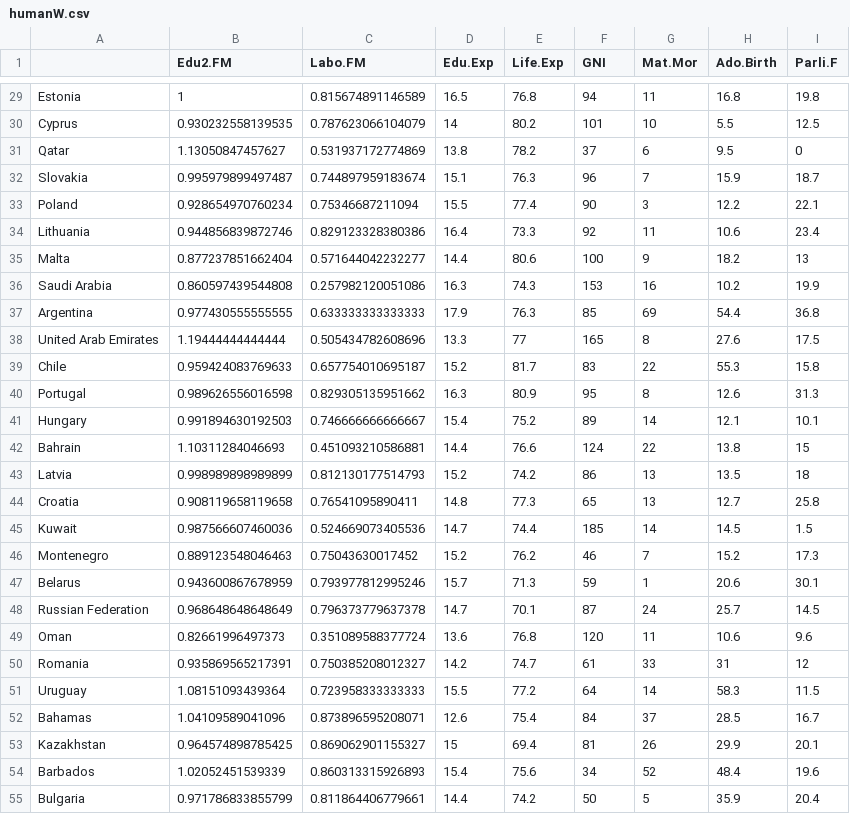
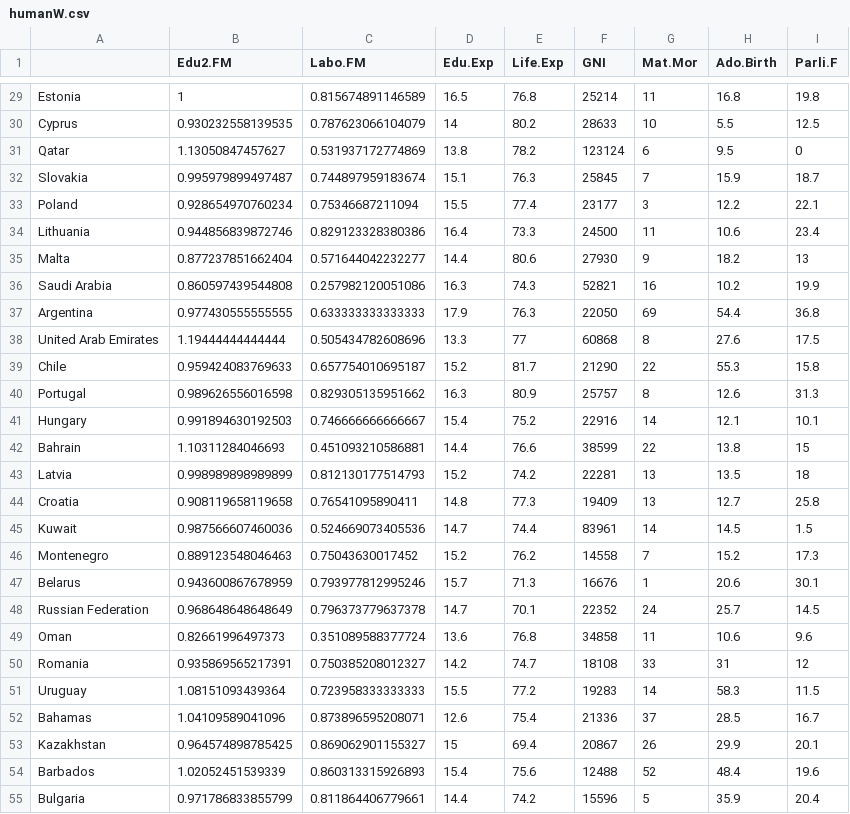
Before and after one commit to Abushahba/IODS-final, a CSV file: data/humanW.csv, drawn as a sheet; only a part is shown, gaps mark what is left out; the diff covers the shown part only.

```diff
--- a/data/humanW.csv
+++ b/data/humanW.csv
@@ -29,27 +29,27 @@
-"Estonia",1,0.815674891146589,16.5,76.8,94,11,16.8,19.8
-"Cyprus",0.930232558139535,0.787623066104079,14,80.2,101,10,5.5,12.5
-"Qatar",1.13050847457627,0.531937172774869,13.8,78.2,37,6,9.5,0
-"Slovakia",0.995979899497487,0.744897959183674,15.1,76.3,96,7,15.9,18.7
-"Poland",0.928654970760234,0.75346687211094,15.5,77.4,90,3,12.2,22.1
-"Lithuania",0.944856839872746,0.829123328380386,16.4,73.3,92,11,10.6,23.4
-"Malta",0.877237851662404,0.571644042232277,14.4,80.6,100,9,18.2,13
-"Saudi Arabia",0.860597439544808,0.257982120051086,16.3,74.3,153,16,10.2,19.9
-"Argentina",0.977430555555555,0.633333333333333,17.9,76.3,85,69,54.4,36.8
-"United Arab Emirates",1.19444444444444,0.505434782608696,13.3,77,165,8,27.6,17.5
-"Chile",0.959424083769633,0.657754010695187,15.2,81.7,83,22,55.3,15.8
-"Portugal",0.989626556016598,0.829305135951662,16.3,80.9,95,8,12.6,31.3
-"Hungary",0.991894630192503,0.746666666666667,15.4,75.2,89,14,12.1,10.1
-"Bahrain",1.10311284046693,0.451093210586881,14.4,76.6,124,22,13.8,15
-"Latvia",0.998989898989899,0.812130177514793,15.2,74.2,86,13,13.5,18
-"Croatia",0.908119658119658,0.76541095890411,14.8,77.3,65,13,12.7,25.8
-"Kuwait",0.987566607460036,0.524669073405536,14.7,74.4,185,14,14.5,1.5
-"Montenegro",0.889123548046463,0.75043630017452,15.2,76.2,46,7,15.2,17.3
-"Belarus",0.943600867678959,0.793977812995246,15.7,71.3,59,1,20.6,30.1
-"Russian Federation",0.968648648648649,0.796373779637378,14.7,70.1,87,24,25.7,14.5
-"Oman",0.82661996497373,0.351089588377724,13.6,76.8,120,11,10.6,9.6
-"Romania",0.935869565217391,0.750385208012327,14.2,74.7,61,33,31,12
-"Uruguay",1.08151093439364,0.723958333333333,15.5,77.2,64,14,58.3,11.5
-"Bahamas",1.04109589041096,0.873896595208071,12.6,75.4,84,37,28.5,16.7
-"Kazakhstan",0.964574898785425,0.869062901155327,15,69.4,81,26,29.9,20.1
-"Barbados",1.02052451539339,0.860313315926893,15.4,75.6,34,52,48.4,19.6
-"Bulgaria",0.971786833855799,0.811864406779661,14.4,74.2,50,5,35.9,20.4
+"Estonia",1,0.815674891146589,16.5,76.8,25214,11,16.8,19.8
+"Cyprus",0.930232558139535,0.787623066104079,14,80.2,28633,10,5.5,12.5
+"Qatar",1.13050847457627,0.531937172774869,13.8,78.2,123124,6,9.5,0
+"Slovakia",0.995979899497487,0.744897959183674,15.1,76.3,25845,7,15.9,18.7
+"Poland",0.928654970760234,0.75346687211094,15.5,77.4,23177,3,12.2,22.1
+"Lithuania",0.944856839872746,0.829123328380386,16.4,73.3,24500,11,10.6,23.4
+"Malta",0.877237851662404,0.571644042232277,14.4,80.6,27930,9,18.2,13
+"Saudi Arabia",0.860597439544808,0.257982120051086,16.3,74.3,52821,16,10.2,19.9
+"Argentina",0.977430555555555,0.633333333333333,17.9,76.3,22050,69,54.4,36.8
+"United Arab Emirates",1.19444444444444,0.505434782608696,13.3,77,60868,8,27.6,17.5
+"Chile",0.959424083769633,0.657754010695187,15.2,81.7,21290,22,55.3,15.8
+"Portugal",0.989626556016598,0.829305135951662,16.3,80.9,25757,8,12.6,31.3
+"Hungary",0.991894630192503,0.746666666666667,15.4,75.2,22916,14,12.1,10.1
+"Bahrain",1.10311284046693,0.451093210586881,14.4,76.6,38599,22,13.8,15
+"Latvia",0.998989898989899,0.812130177514793,15.2,74.2,22281,13,13.5,18
+"Croatia",0.908119658119658,0.76541095890411,14.8,77.3,19409,13,12.7,25.8
+"Kuwait",0.987566607460036,0.524669073405536,14.7,74.4,83961,14,14.5,1.5
+"Montenegro",0.889123548046463,0.75043630017452,15.2,76.2,14558,7,15.2,17.3
+"Belarus",0.943600867678959,0.793977812995246,15.7,71.3,16676,1,20.6,30.1
+"Russian Federation",0.968648648648649,0.796373779637378,14.7,70.1,22352,24,25.7,14.5
+"Oman",0.82661996497373,0.351089588377724,13.6,76.8,34858,11,10.6,9.6
+"Romania",0.935869565217391,0.750385208012327,14.2,74.7,18108,33,31,12
+"Uruguay",1.08151093439364,0.723958333333333,15.5,77.2,19283,14,58.3,11.5
+"Bahamas",1.04109589041096,0.873896595208071,12.6,75.4,21336,37,28.5,16.7
+"Kazakhstan",0.964574898785425,0.869062901155327,15,69.4,20867,26,29.9,20.1
+"Barbados",1.02052451539339,0.860313315926893,15.4,75.6,12488,52,48.4,19.6
+"Bulgaria",0.971786833855799,0.811864406779661,14.4,74.2,15596,5,35.9,20.4
```
Also changed, not shown: 128 edited cells elsewhere in this file, 5 other files.
